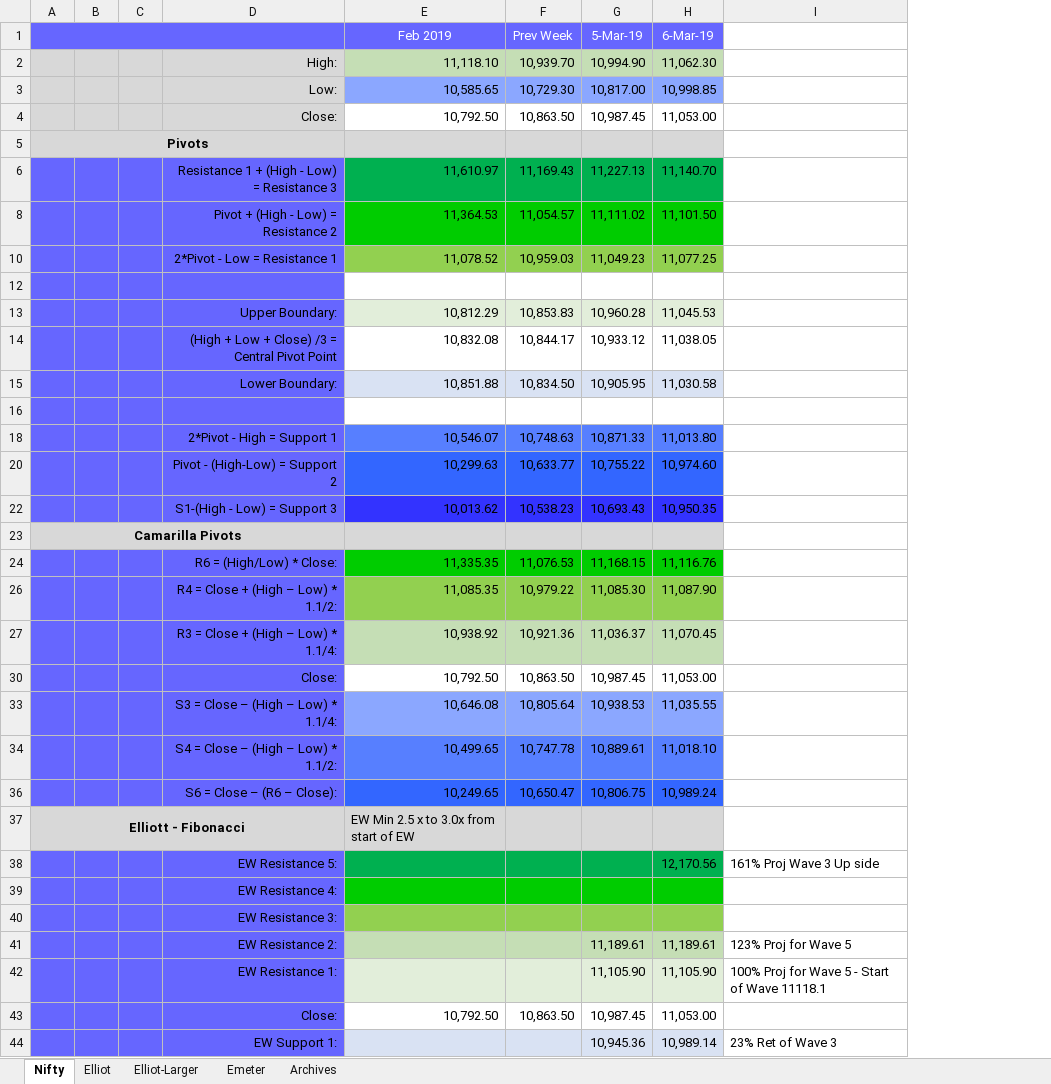
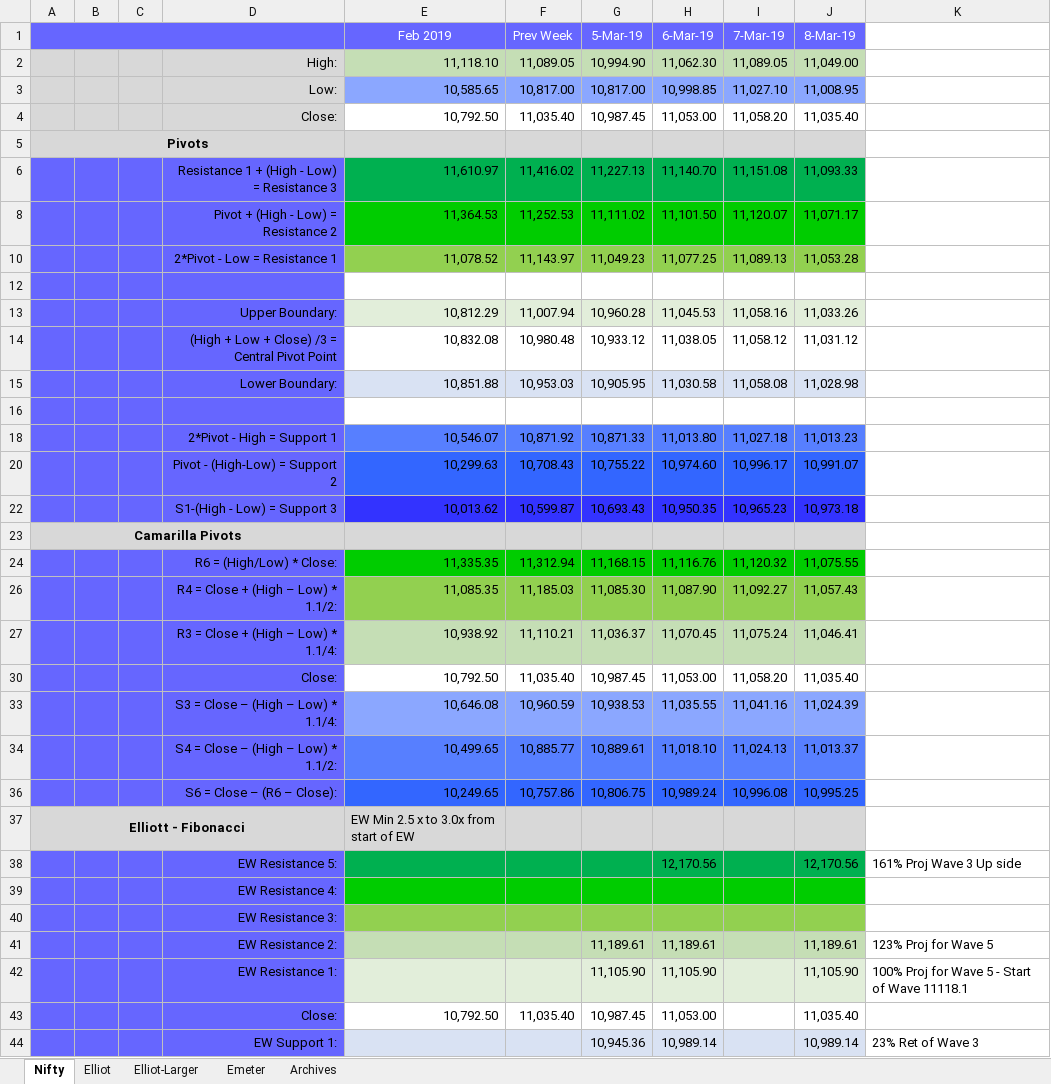
Before and after one commit to anbumaran/stocks, an Excel workbook: Pivots.xlsx, sheet Nifty, drawn as a sheet; only a part is shown; values as stored, in another font and other column widths than the file's, no borders; the diff covers the shown part only; the diff names each change by its address in the sheet, - before the commit and + after, or states it on an @@ line.

Commit message:
love

```diff
--- a/Pivots.xlsx (sheet Nifty)
+++ b/Pivots.xlsx (sheet Nifty)
+column I (7-Mar-19), rows 2-36: 11,089.05 | 11,027.10 | 11,058.20 |  | 11,151.08 | 11,120.07 | 11,089.13 |  | 11,058.16 | 11,058.12 | 11,058.08 |  | 11,027.18 | 10,996.17 | 10,965.23 |  | 11,120.32 | 11,092.27 | 11,075.24 | 11,058.20 | 11,041.16 | 11,024.13 | 10,996.08
+column J (8-Mar-19), rows 2-44: 11,049.00 | 11,008.95 | 11,035.40 |  | 11,093.33 | 11,071.17 | 11,053.28 |  | 11,033.26 | 11,031.12 | 11,028.98 |  | 11,013.23 | 10,991.07 | 10,973.18 |  | 11,075.55 | 11,057.43 | 11,046.41 | 11,035.40 | 11,024.39 | 11,013.37 | 10,995.25 |  | 12,170.56 |  |  | 11,189.61 | 11,105.90 | 11,035.40 | 10,989.14
-F2 (Prev Week): 10,939.70
+F2 (Prev Week): 11,089.05
-F3 (Prev Week): 10,729.30
+F3 (Prev Week): 10,817.00
-F4 (Prev Week): 10,863.50
+F4 (Prev Week): 11,035.40
-F6 (Prev Week): 11,169.43
+F6 (Prev Week): 11,416.02
-F8 (Prev Week): 11,054.57
+F8 (Prev Week): 11,252.53
-F10 (Prev Week): 10,959.03
+F10 (Prev Week): 11,143.97
-F13 (Prev Week): 10,853.83
+F13 (Prev Week): 11,007.94
-F14 (Prev Week): 10,844.17
+F14 (Prev Week): 10,980.48
-F15 (Prev Week): 10,834.50
+F15 (Prev Week): 10,953.03
-F18 (Prev Week): 10,748.63
+F18 (Prev Week): 10,871.92
-F20 (Prev Week): 10,633.77
+F20 (Prev Week): 10,708.43
-F22 (Prev Week): 10,538.23
+F22 (Prev Week): 10,599.87
-F24 (Prev Week): 11,076.53
+F24 (Prev Week): 11,312.94
-F26 (Prev Week): 10,979.22
+F26 (Prev Week): 11,185.03
-F27 (Prev Week): 10,921.36
+F27 (Prev Week): 11,110.21
-F30 (Prev Week): 10,863.50
+F30 (Prev Week): 11,035.40
-F33 (Prev Week): 10,805.64
+F33 (Prev Week): 10,960.59
-F34 (Prev Week): 10,747.78
+F34 (Prev Week): 10,885.77
-F36 (Prev Week): 10,650.47
+F36 (Prev Week): 10,757.86
-F43 (Prev Week): 10,863.50
+F43 (Prev Week): 11,035.40
```
Also changed, not shown: 8 edited cells elsewhere in this sheet, hidden cells.
